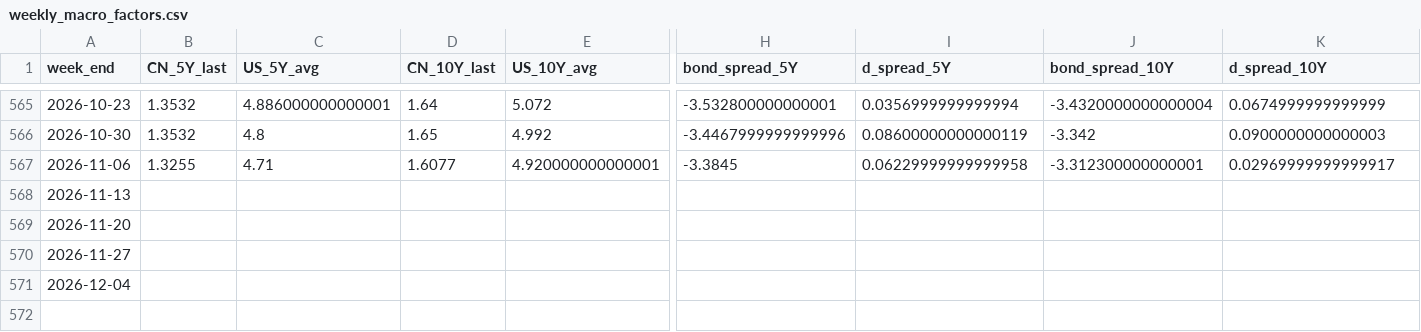
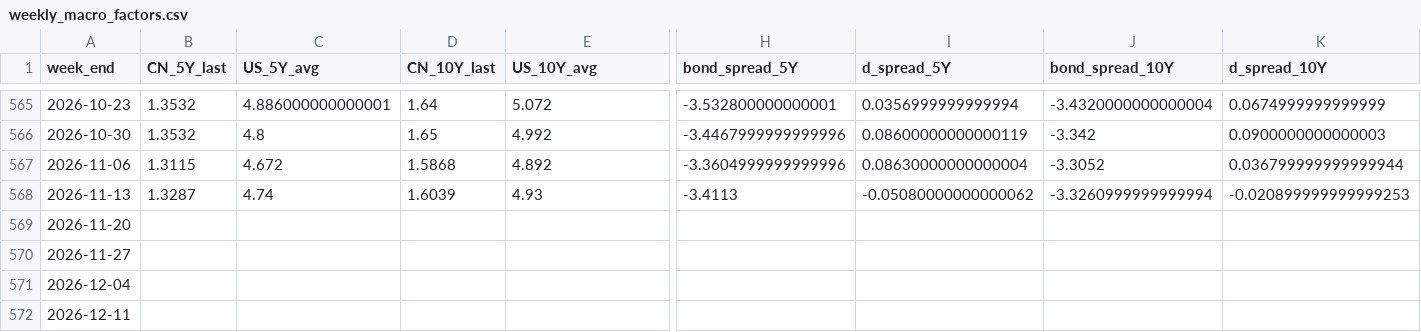
Before and after one commit to zhesunstudentutseduau-afk/macro-open-data, a CSV file: research/weekly_index_only/weekly_macro_factors.csv, drawn as a sheet; only a part is shown, gaps mark what is left out; rows hold the shown columns only; the diff covers the shown part only; the diff names each change by its address in the sheet, - before the commit and + after, or states it on an @@ line.

```diff
--- a/research/weekly_index_only/weekly_macro_factors.csv
+++ b/research/weekly_index_only/weekly_macro_factors.csv
-B567 (CN_5Y_last): 1.3255
+B567 (CN_5Y_last): 1.3115
-C567 (US_5Y_avg): 4.71
+C567 (US_5Y_avg): 4.672
-D567 (CN_10Y_last): 1.6077
+D567 (CN_10Y_last): 1.5868
-E567 (US_10Y_avg): 4.920000000000001
+E567 (US_10Y_avg): 4.892
-H567 (bond_spread_5Y): -3.3845
+H567 (bond_spread_5Y): -3.3604999999999996
-I567 (d_spread_5Y): 0.06229999999999958
+I567 (d_spread_5Y): 0.08630000000000004
-J567 (bond_spread_10Y): -3.312300000000001
+J567 (bond_spread_10Y): -3.3052
-K567 (d_spread_10Y): 0.02969999999999917
+K567 (d_spread_10Y): 0.036799999999999944
-B568 (CN_5Y_last): (empty)
+B568 (CN_5Y_last): 1.3287
-C568 (US_5Y_avg): (empty)
+C568 (US_5Y_avg): 4.74
-D568 (CN_10Y_last): (empty)
+D568 (CN_10Y_last): 1.6039
-E568 (US_10Y_avg): (empty)
+E568 (US_10Y_avg): 4.93
-H568 (bond_spread_5Y): (empty)
+H568 (bond_spread_5Y): -3.4113
-I568 (d_spread_5Y): (empty)
+I568 (d_spread_5Y): -0.05080000000000062
-J568 (bond_spread_10Y): (empty)
+J568 (bond_spread_10Y): -3.3260999999999994
-K568 (d_spread_10Y): (empty)
+K568 (d_spread_10Y): -0.020899999999999253
+row 572: 2026-12-11
```
Also changed, not shown: 4 edited cells elsewhere in this file, research/weekly_index_only/DEXCHUS_fred_daily.csv, research/weekly_index_only/DTWEXBGS_fred_daily.csv, 9 other files.
